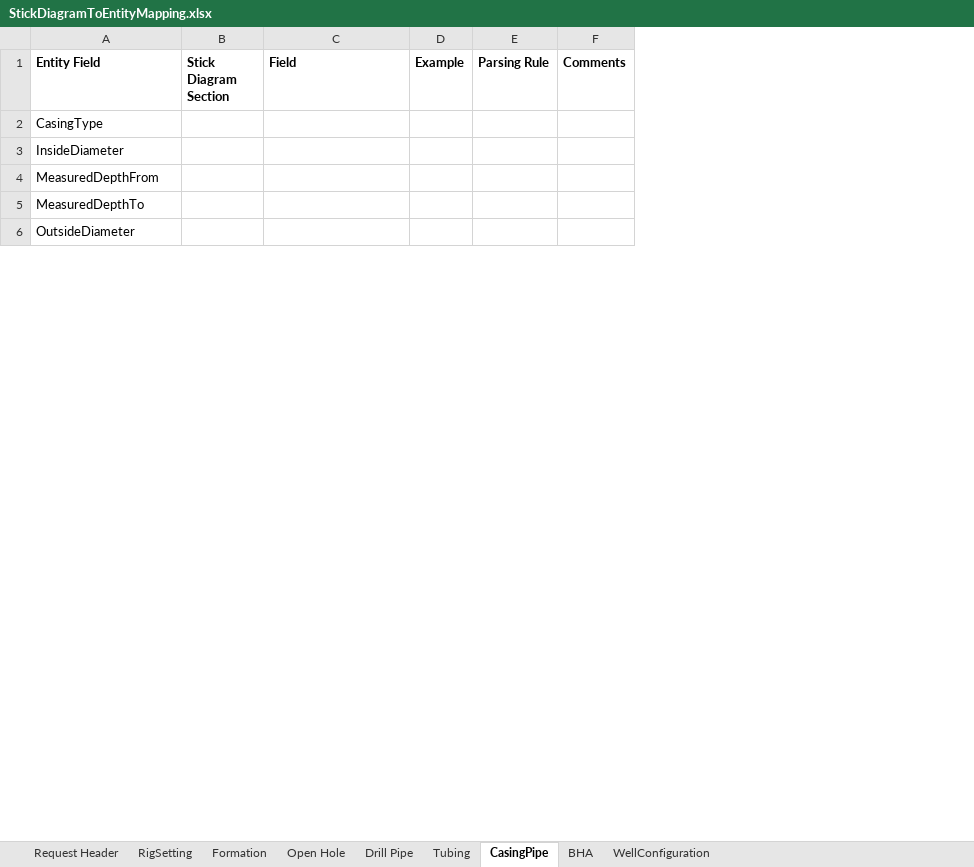
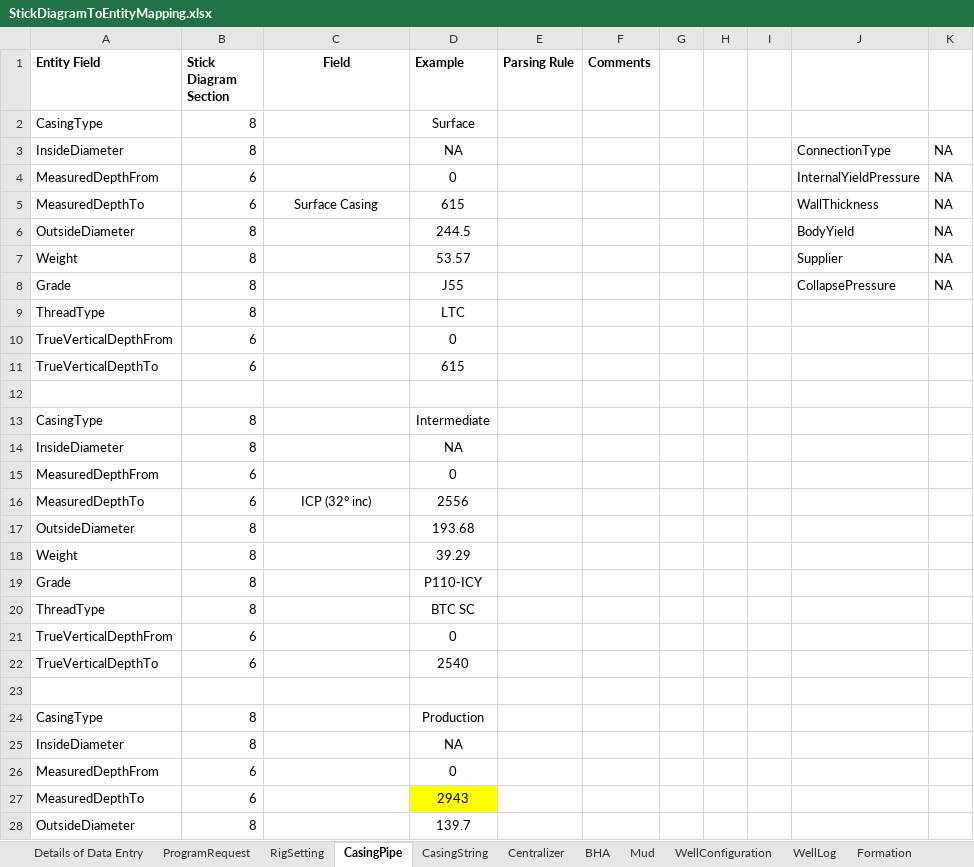
Before and after one commit to Sanjel-Energy-Services/eService_WorkItems, an Excel workbook: Documents/01 - Cementing Service Invitation/03 - Request Job Design/Artifacts/Analysis/StickDiagramToEntityMapping.xlsx, sheet CasingPipe, drawn as a sheet; only a part is shown; values as stored, in another font and other column widths than the file's, no borders; removed rows and columns are numbered as before the commit, all else as after; the diff covers the shown part only; the diff names each change by its address in the sheet, - before the commit and + after, or states it on an @@ line.

```diff
--- a/Documents/01 - Cementing Service Invitation/03 - Request Job Design/Artifacts/Analysis/StickDiagramToEntityMapping.xlsx (sheet CasingPipe)
+++ b/Documents/01 - Cementing Service Invitation/03 - Request Job Design/Artifacts/Analysis/StickDiagramToEntityMapping.xlsx (sheet CasingPipe)
-sheet tab: Request Header
+sheet tab: ProgramRequest
+sheet tab: Details of Data Entry
+sheet tab: CasingString
+sheet tab: Centralizer
+sheet tab: Mud
+sheet tab: WellLog
@@ sheet tab order changed: Details of Data Entry | ProgramRequest | RigSetting | CasingPipe | CasingString | Centralizer | BHA | Mud | WellConfiguration | WellLog | Formation @@
-column B (Stick Diagram Section), empty
+column B (Stick Diagram Section), rows 24-28: 8 | 8 | 6 | 6 | 8
-column D (Example), empty
+column D (Example), rows 24-28: Production | NA | 0 | 2943 | 139.7
+column G, empty
+column H, empty
+column I, empty
+column J, empty
+column K, empty
-C1 alignment: left
+C1 alignment: center
+row 2: CasingType | 8 |  | Surface
+row 3: InsideDiameter | 8 |  | NA |  |  |  |  |  | ConnectionType | NA
+row 4: MeasuredDepthFrom | 6 |  | 0 |  |  |  |  |  | InternalYieldPressure | NA
+row 5: MeasuredDepthTo | 6 | Surface Casing | 615 |  |  |  |  |  | WallThickness | NA
+row 6: OutsideDiameter | 8 |  | 244.5 |  |  |  |  |  | BodyYield | NA
+row 7: Weight | 8 |  | 53.57 |  |  |  |  |  | Supplier | NA
+row 8: Grade | 8 |  | J55 |  |  |  |  |  | CollapsePressure | NA
+row 9: ThreadType | 8 |  | LTC
@@ row 7 moved to row 10: TrueVerticalDepthFrom @@
@@ row 8 moved to row 11: TrueVerticalDepthTo @@
+row 12: (empty)
+row 13: CasingType | 8 |  | Intermediate
+row 14: InsideDiameter | 8 |  | NA
+row 15: MeasuredDepthFrom | 6 |  | 0
+row 16: MeasuredDepthTo | 6 | ICP (32° inc) | 2556
+row 17: OutsideDiameter | 8 |  | 193.68
+row 18: Weight | 8 |  | 39.29
+row 19: Grade | 8 |  | P110-ICY
+row 20: ThreadType | 8 |  | BTC SC
+row 21: TrueVerticalDepthFrom | 6 |  | 0
+row 22: TrueVerticalDepthTo | 6 |  | 2540
+row 23: (empty)
```
Also changed, not shown: 6 added rows, 3 removed rows and 6 edited cells elsewhere in this sheet, sheet Open Hole, sheet WellConfiguration, sheet ProgramRequest, sheet RigSetting, other sheet tabs, 6 other files.
